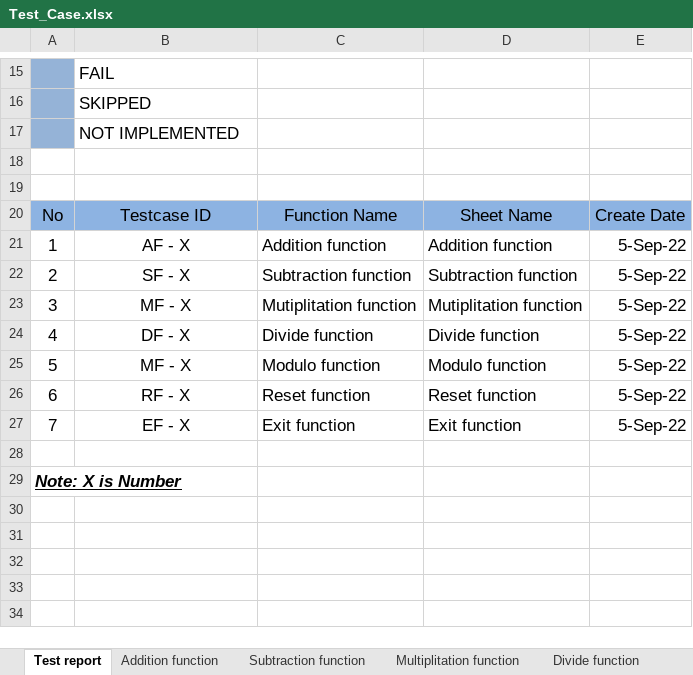
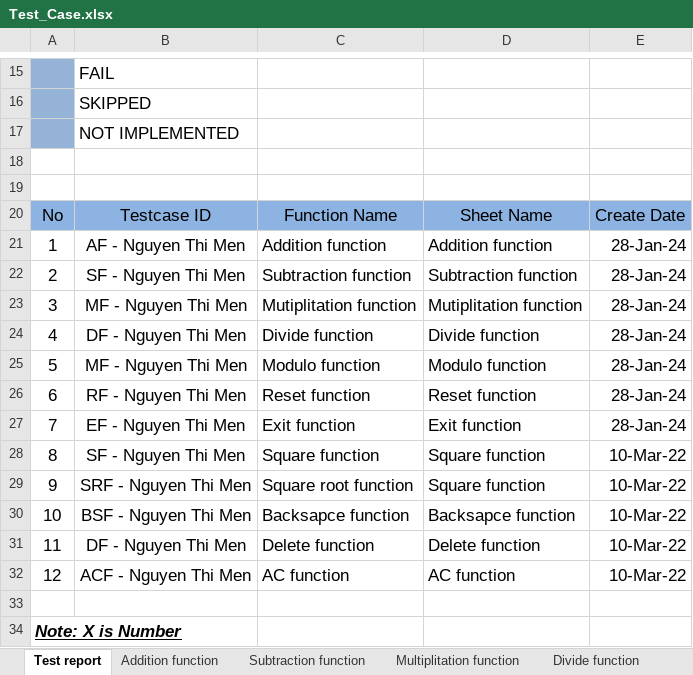
Before and after one commit to nguyenthimen/CMU-CS-246-FIS-TEAM-5, an Excel workbook: CMU-CS 246 FIS - Team 5/Process/5.Test/Test_Case.xlsx, sheet Test report, drawn as a sheet; only a part is shown, gaps mark what is left out; values as stored, in another font and other column widths than the file's, no borders; the diff names each change by its address in the sheet, - before the commit and + after, or states it on an @@ line.

Commit message:
Test case 2.1

```diff
--- a/CMU-CS 246 FIS - Team 5/Process/5.Test/Test_Case.xlsx (sheet Test report)
+++ b/CMU-CS 246 FIS - Team 5/Process/5.Test/Test_Case.xlsx (sheet Test report)
-B21: AF - X
+B21: AF - Nguyen Thi Men
-E21:E27: 5-Sep-22
+E21:E27: 28-Jan-24
-B22: SF - X
+B22: SF - Nguyen Thi Men
-B23: MF - X
+B23: MF - Nguyen Thi Men
-B24: DF - X
+B24: DF - Nguyen Thi Men
-B25: MF - X
+B25: MF - Nguyen Thi Men
-B26: RF - X
+B26: RF - Nguyen Thi Men
-B27: EF - X
+B27: EF - Nguyen Thi Men
+row 28: 8 | SF - Nguyen Thi Men | Square function | Square function | 10-Mar-22
+row 29: 9 | SRF - Nguyen Thi Men | Square root function | Square function | 10-Mar-22
+row 30: 10 | BSF - Nguyen Thi Men | Backsapce function | Backsapce function | 10-Mar-22
+row 31: 11 | DF - Nguyen Thi Men | Delete function | Delete function | 10-Mar-22
+row 32: 12 | ACF - Nguyen Thi Men | AC function | AC function | 10-Mar-22
```
